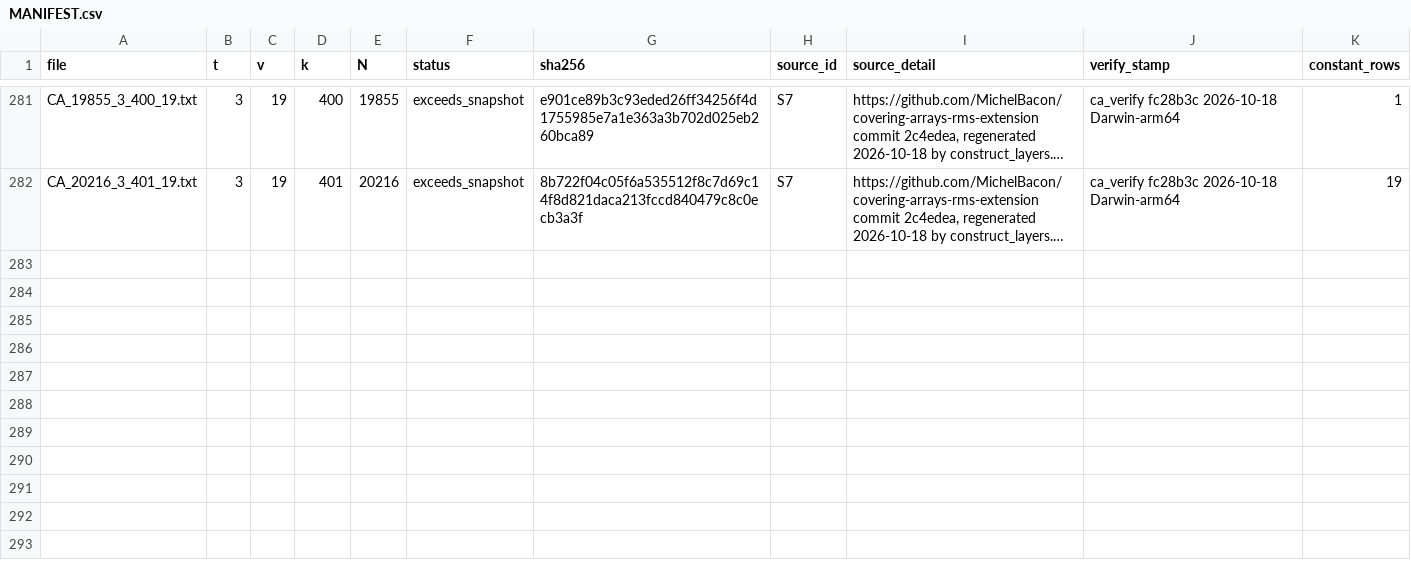
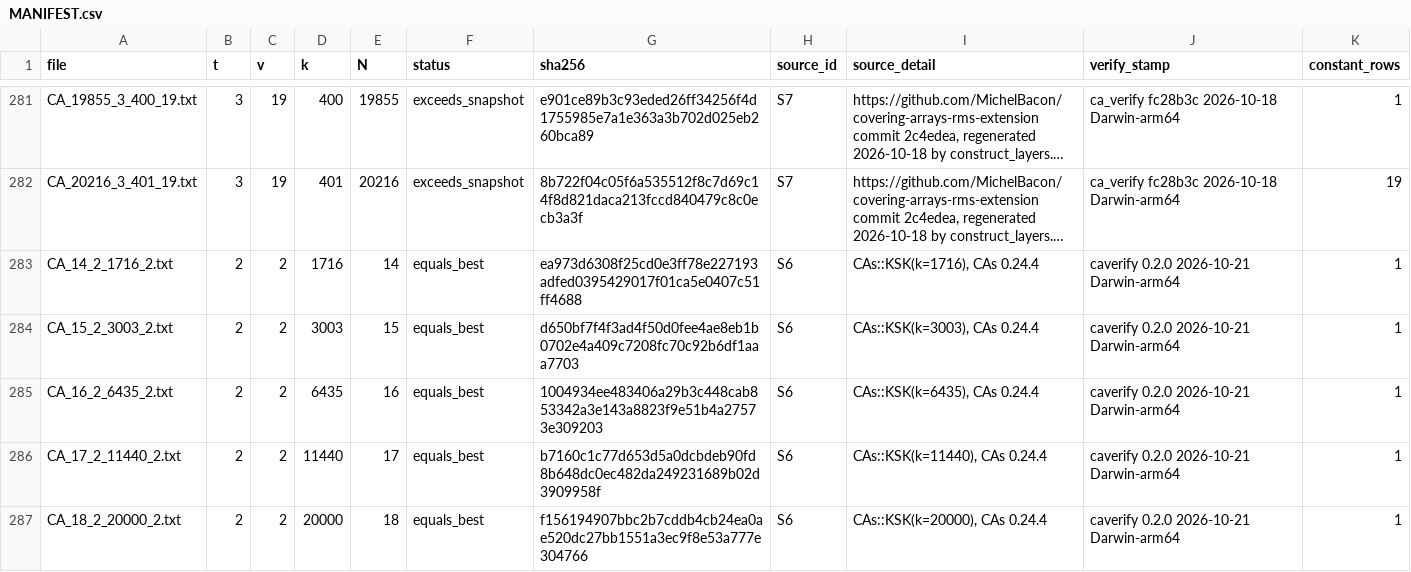
Before and after one commit to RuffledZest/ca-tools, a CSV file: table/MANIFEST.csv, drawn as a sheet; only a part is shown, gaps mark what is left out; long unchanged cells end in …; the diff names each change by its address in the sheet, - before the commit and + after, or states it on an @@ line.

```diff
--- a/table/MANIFEST.csv
+++ b/table/MANIFEST.csv
+row 283: CA_14_2_1716_2.txt | 2 | 2 | 1716 | 14 | equals_best | ea973d6308f25cd0e3ff78e227193adfed0395429017f01ca5e0407c51ff4688 | S6 | CAs::KSK(k=1716), CAs 0.24.4 | caverify 0.2.0 2026-10-21 Darwin-arm64 | 1
+row 284: CA_15_2_3003_2.txt | 2 | 2 | 3003 | 15 | equals_best | d650bf7f4f3ad4f50d0fee4ae8eb1b0702e4a409c7208fc70c92b6df1aaa7703 | S6 | CAs::KSK(k=3003), CAs 0.24.4 | caverify 0.2.0 2026-10-21 Darwin-arm64 | 1
+row 285: CA_16_2_6435_2.txt | 2 | 2 | 6435 | 16 | equals_best | 1004934ee483406a29b3c448cab853342a3e143a8823f9e51b4a27573e309203 | S6 | CAs::KSK(k=6435), CAs 0.24.4 | caverify 0.2.0 2026-10-21 Darwin-arm64 | 1
+row 286: CA_17_2_11440_2.txt | 2 | 2 | 11440 | 17 | equals_best | b7160c1c77d653d5a0dcbdeb90fd8b648dc0ec482da249231689b02d3909958f | S6 | CAs::KSK(k=11440), CAs 0.24.4 | caverify 0.2.0 2026-10-21 Darwin-arm64 | 1
+row 287: CA_18_2_20000_2.txt | 2 | 2 | 20000 | 18 | equals_best | f156194907bbc2b7cddb4cb24ea0ae520dc27bb1551a3ec9f8e53a777e304766 | S6 | CAs::KSK(k=20000), CAs 0.24.4 | caverify 0.2.0 2026-10-21 Darwin-arm64 | 1
```
Also changed, not shown: table/construction_backfill.csv, 14 other files.
